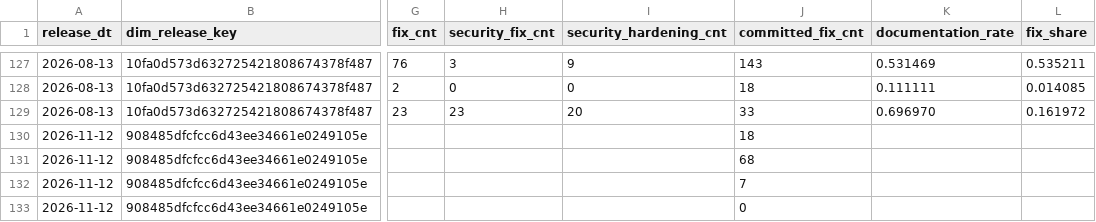
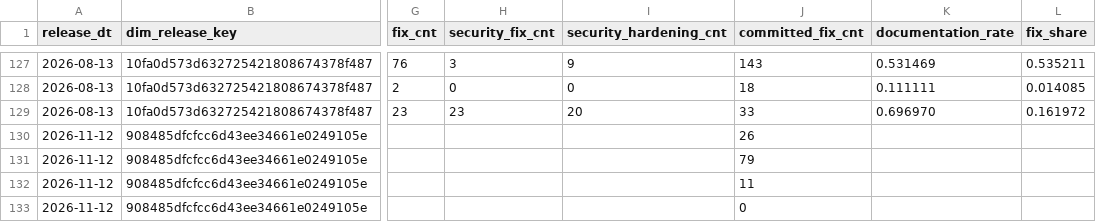
Before and after one commit to dorianinsights/postgres_bug_analysis, a CSV file: data/derived/fct_fix_origins_agg.csv, drawn as a sheet; only a part is shown, gaps mark what is left out; the diff names each change by its address in the sheet, - before the commit and + after, or states it on an @@ line.

```diff
--- a/data/derived/fct_fix_origins_agg.csv
+++ b/data/derived/fct_fix_origins_agg.csv
-J130 (committed_fix_cnt): 18
+J130 (committed_fix_cnt): 26
-J131 (committed_fix_cnt): 68
+J131 (committed_fix_cnt): 79
-J132 (committed_fix_cnt): 7
+J132 (committed_fix_cnt): 11
```
Also changed, not shown: data/derived/dim_release.csv, data/derived/dim_version.csv, 16 other files.
